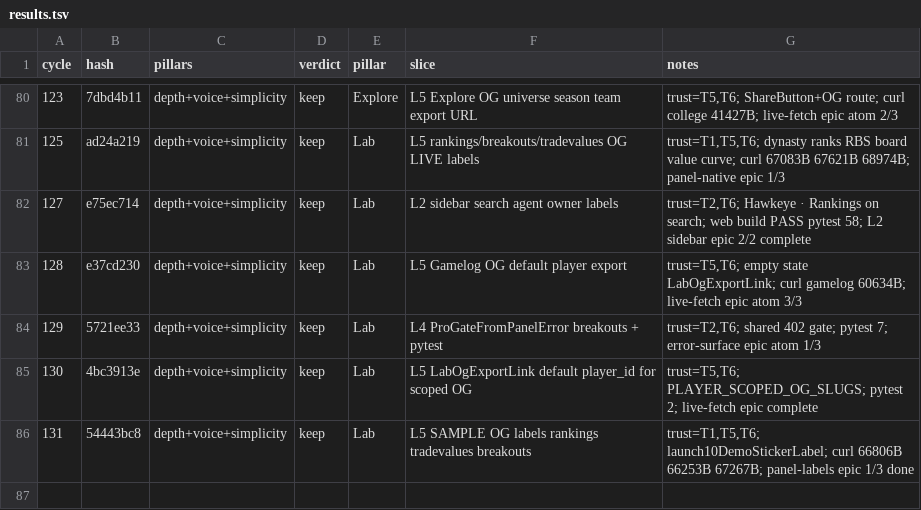
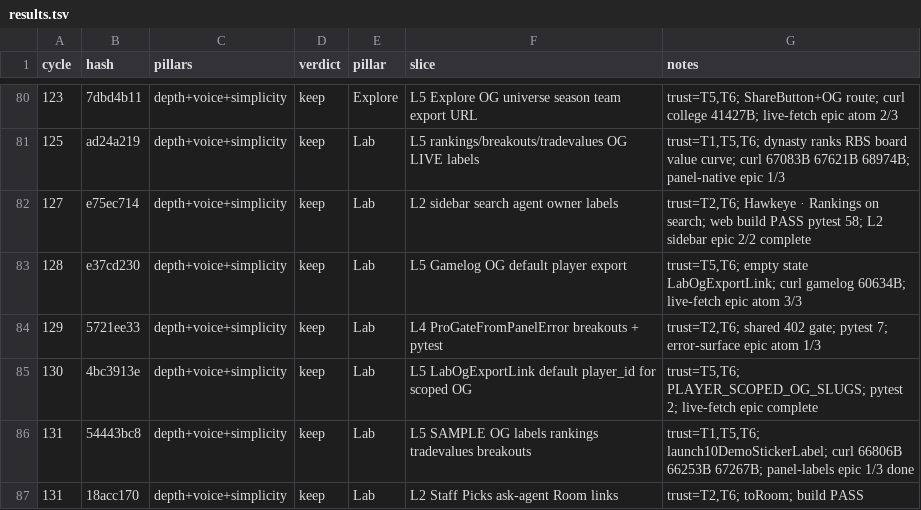
Before and after one commit to swaggerdagger987/razzle, a TSV file: docs/v2/results.tsv, drawn as a sheet; only a part is shown, gaps mark what is left out; the diff names each change by its address in the sheet, - before the commit and + after, or states it on an @@ line.

```diff
--- a/docs/v2/results.tsv
+++ b/docs/v2/results.tsv
+row 87: 131 | 18acc170 | depth+voice+simplicity | keep | Lab | L2 Staff Picks ask-agent Room links | trust=T2,T6; toRoom; build PASS
```
Also changed, not shown: 1 other file.
